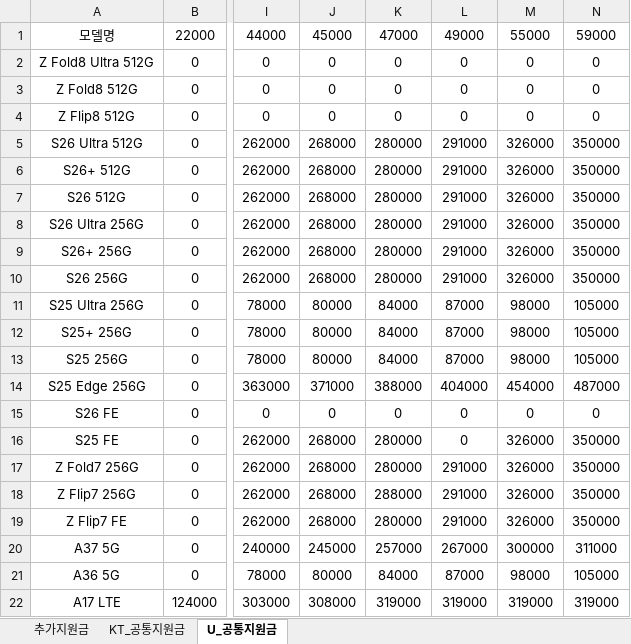
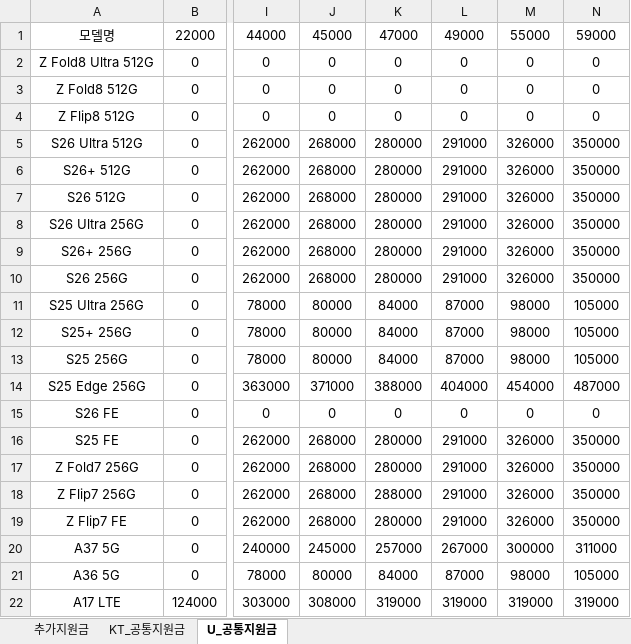
Before and after one commit to EomTaeWoong/-, an Excel workbook: policy.xlsx, sheet U_공통지원금, drawn as a sheet; only a part is shown, gaps mark what is left out; values as stored, in another font and other column widths than the file's, no borders; the diff names each change by its address in the sheet, - before the commit and + after, or states it on an @@ line.

Commit message:
Add files via upload

```diff
--- a/policy.xlsx (sheet U_공통지원금)
+++ b/policy.xlsx (sheet U_공통지원금)
-L16: 0
+L16: 291000
```
